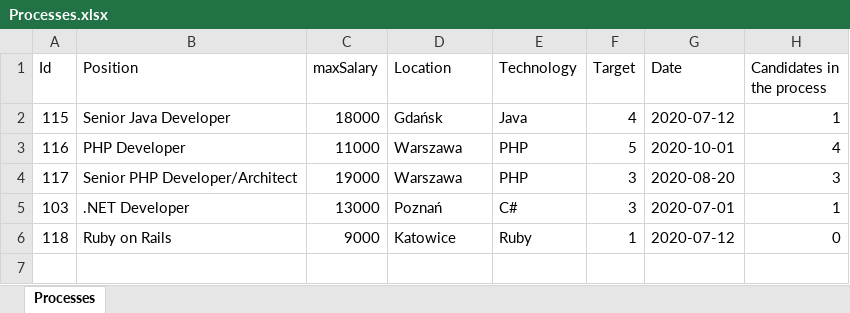
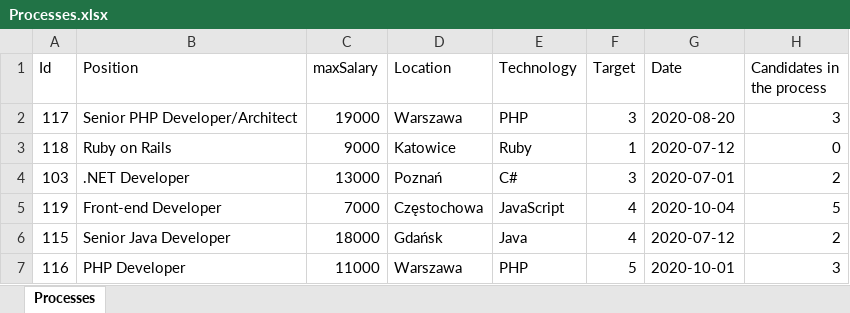
Before and after one commit to EmiGrom/recruitingWorkflowApp, an Excel workbook: target/classes/Processes.xlsx, sheet Processes, drawn as a sheet; values as stored, in another font and other column widths than the file's, no borders; removed rows and columns are numbered as before the commit, all else as after; the diff names each change by its address in the sheet, - before the commit and + after, or states it on an @@ line.

```diff
--- a/target/classes/Processes.xlsx (sheet Processes)
+++ b/target/classes/Processes.xlsx (sheet Processes)
-row 2: 115 | Senior Java Developer | 18000 | Gdańsk | Java | 4 | 2020-07-12 | 1
-row 3: 116 | PHP Developer | 11000 | Warszawa | PHP | 5 | 2020-10-01 | 4
-row 5: 103 | .NET Developer | 13000 | Poznań | C# | 3 | 2020-07-01 | 1
+row 4: 103 | .NET Developer | 13000 | Poznań | C# | 3 | 2020-07-01 | 2
+row 5: 119 | Front-end Developer | 7000 | Częstochowa | JavaScript | 4 | 2020-10-04 | 5
+row 6: 115 | Senior Java Developer | 18000 | Gdańsk | Java | 4 | 2020-07-12 | 2
+row 7: 116 | PHP Developer | 11000 | Warszawa | PHP | 5 | 2020-10-01 | 3
```
Also changed, not shown: src/main/resources/Processes.xlsx, 12 other files.
